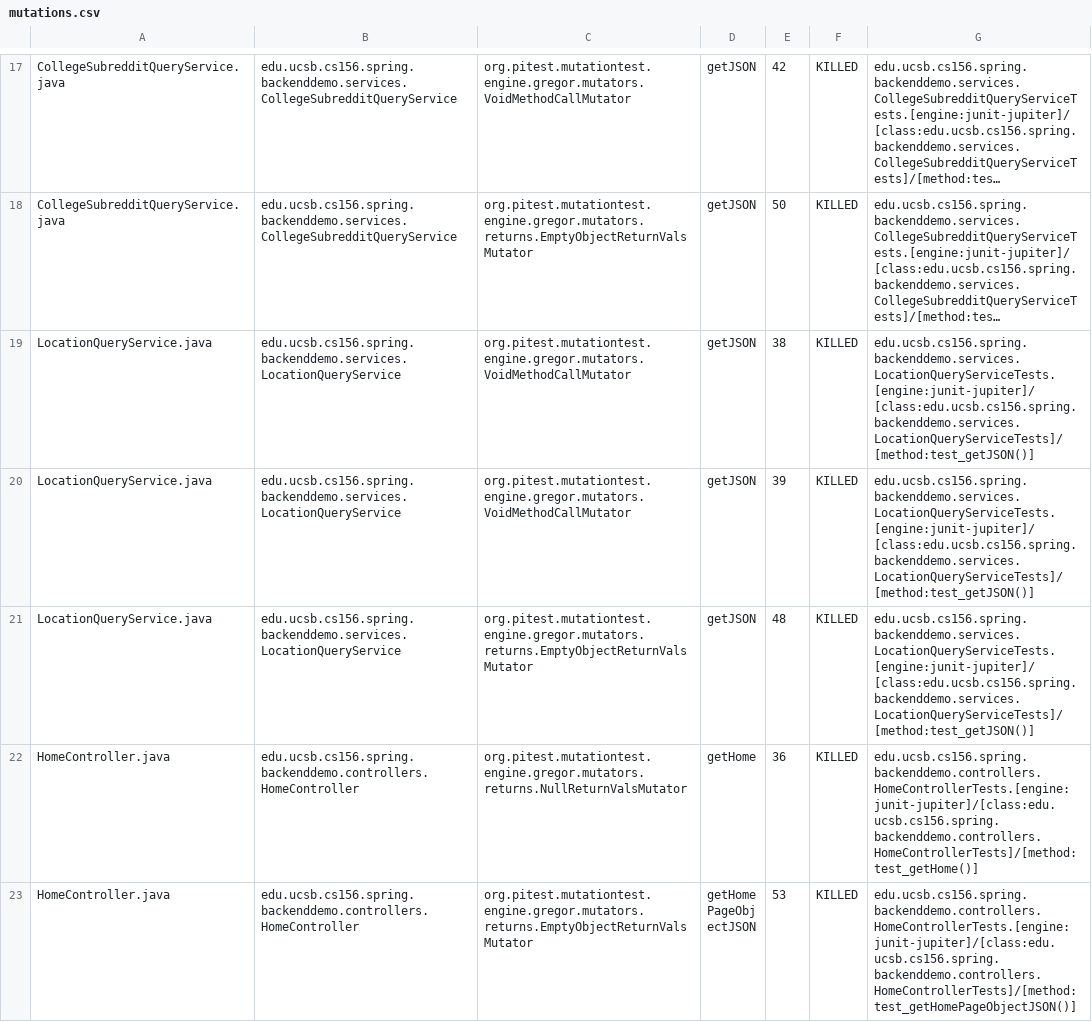
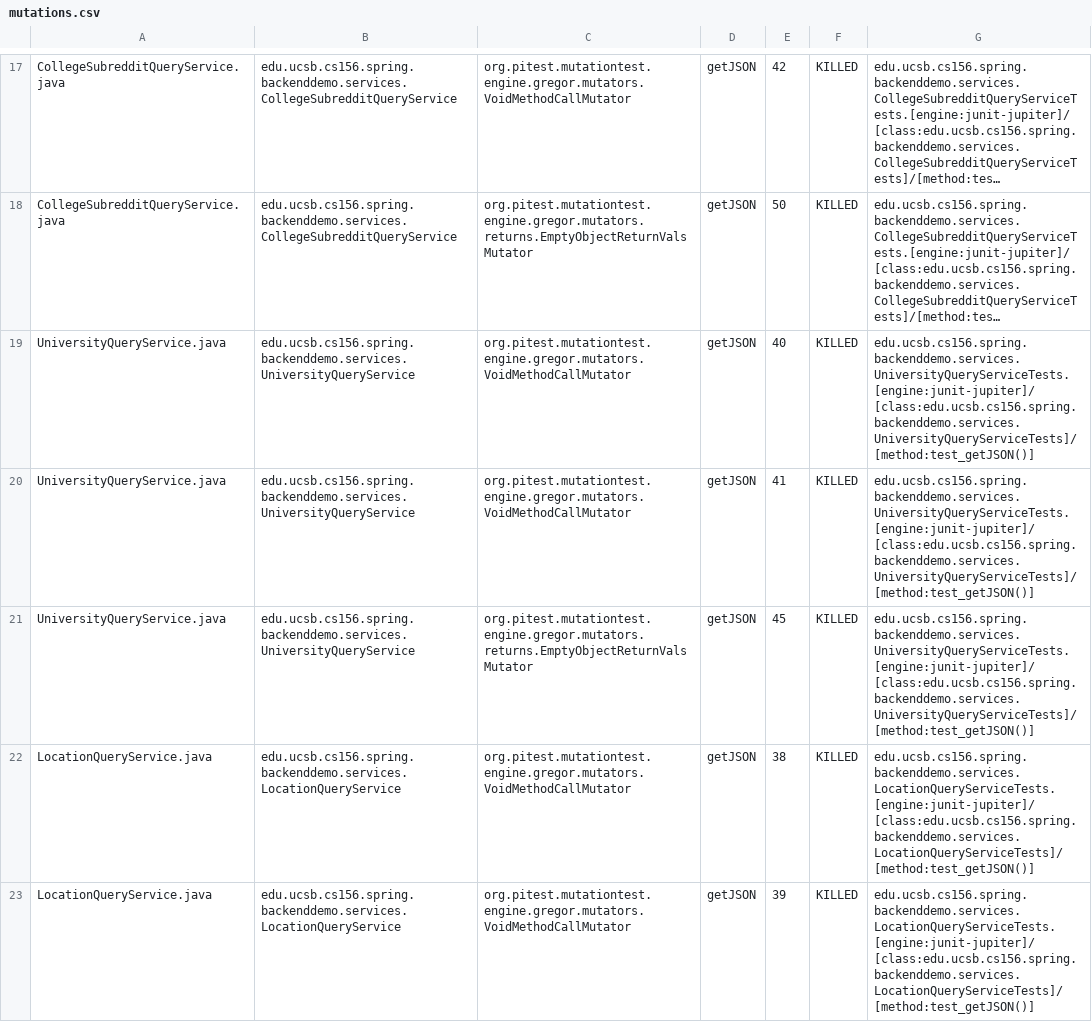
Before and after one commit to ucsb-cs156-w24/team01-w24-7pm-4, a CSV file: pitest/mutations.csv, drawn as a sheet; only a part is shown, gaps mark what is left out; the shorter side is filled out with more unchanged rows; long unchanged cells end in …; the diff names each change by its address in the sheet, - before the commit and + after, or states it on an @@ line.

Commit message:
Deploying to gh-pages from @ ucsb-cs156-w24/team01-w24-7pm-4@51a6a6e2030e38bf01f5a34c3283103bcfe90f88 🚀

```diff
--- a/pitest/mutations.csv
+++ b/pitest/mutations.csv
+row 19: UniversityQueryService.java | edu.ucsb.cs156.spring.backenddemo.services.UniversityQueryService | org.pitest.mutationtest.engine.gregor.mutators.VoidMethodCallMutator | getJSON | 40 | KILLED | edu.ucsb.cs156.spring.backenddemo.services.UniversityQueryServiceTests.[engine:junit-jupiter]/[class:edu.ucsb.cs156.spring.backenddemo.services.UniversityQueryServiceTests]/[method:test_getJSON()]
+row 20: UniversityQueryService.java | edu.ucsb.cs156.spring.backenddemo.services.UniversityQueryService | org.pitest.mutationtest.engine.gregor.mutators.VoidMethodCallMutator | getJSON | 41 | KILLED | edu.ucsb.cs156.spring.backenddemo.services.UniversityQueryServiceTests.[engine:junit-jupiter]/[class:edu.ucsb.cs156.spring.backenddemo.services.UniversityQueryServiceTests]/[method:test_getJSON()]
+row 21: UniversityQueryService.java | edu.ucsb.cs156.spring.backenddemo.services.UniversityQueryService | org.pitest.mutationtest.engine.gregor.mutators.returns.EmptyObjectReturnValsMutator | getJSON | 45 | KILLED | edu.ucsb.cs156.spring.backenddemo.services.UniversityQueryServiceTests.[engine:junit-jupiter]/[class:edu.ucsb.cs156.spring.backenddemo.services.UniversityQueryServiceTests]/[method:test_getJSON()]
```
Also changed, not shown: 17 other files.
